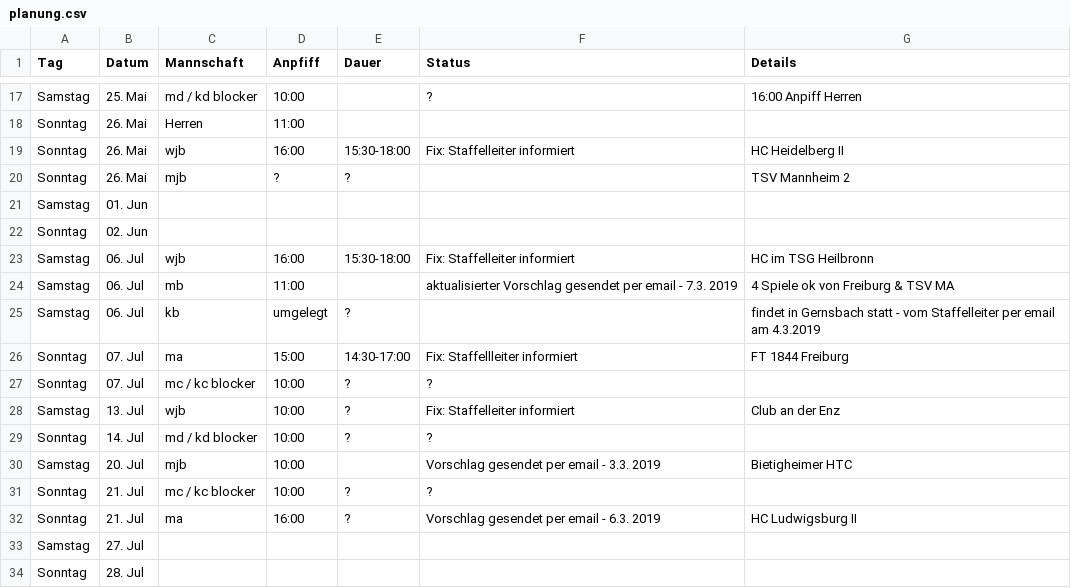
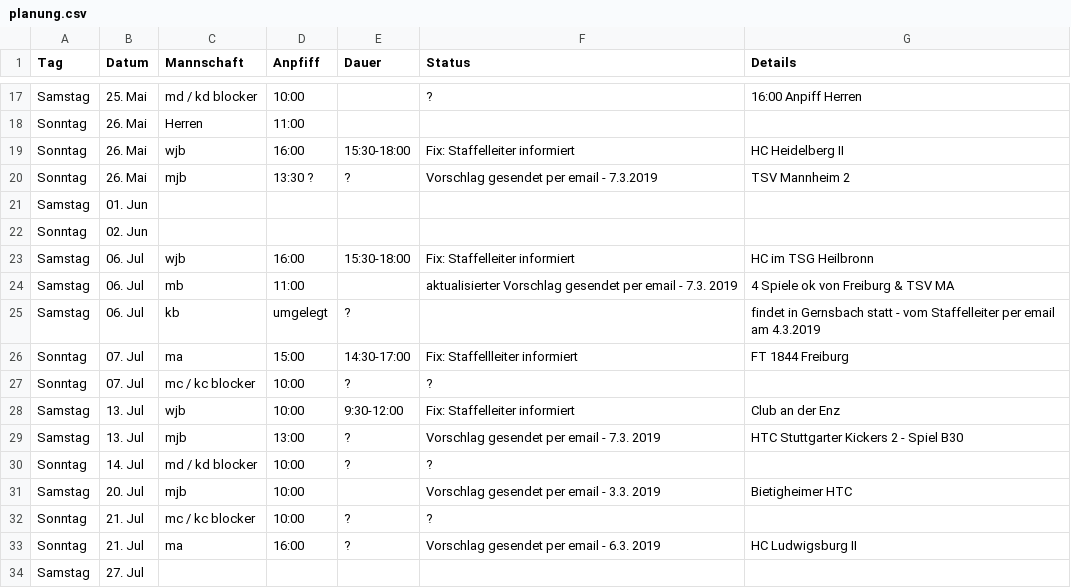
Before and after one commit to feldsaison/ka_feldsaison_2019, a CSV file: planung.csv, drawn as a sheet; only a part is shown, gaps mark what is left out; the shorter side is filled out with more unchanged rows.

Commit message:
Update planung.csv

```diff
--- a/planung.csv
+++ b/planung.csv
@@ -19,3 +19,3 @@ Sonntag,26. Mai,Herren,11:00,,,
 Sonntag,26. Mai, wjb, 16:00 , 15:30-18:00  , Fix: Staffelleiter informiert , HC Heidelberg II
-Sonntag,26. Mai, mjb, ?, ?, , TSV Mannheim 2
+Sonntag,26. Mai, mjb, 13:30 ?, ?, Vorschlag gesendet per email - 7.3.2019 , TSV Mannheim 2
 Samstag,01. Jun, , , , ,
@@ -27,3 +27,4 @@ Sonntag,07. Jul, ma,15:00,14:30-17:00,Fix: Staffellleiter informiert, FT 1844 Fr
 Sonntag,07. Jul,mc / kc blocker,10:00,?,?,
-Samstag,13. Jul, wjb,10:00, ?  ,Fix: Staffelleiter informiert, Club an der Enz
+Samstag,13. Jul, wjb,10:00, 9:30-12:00 ,Fix: Staffelleiter informiert, Club an der Enz
+Samstag,13. Jul, mjb,13:00, ?  ,Vorschlag gesendet per email - 7.3. 2019, HTC Stuttgarter Kickers 2 - Spiel B30
 Sonntag,14. Jul,md / kd blocker,10:00,?,?,
```
